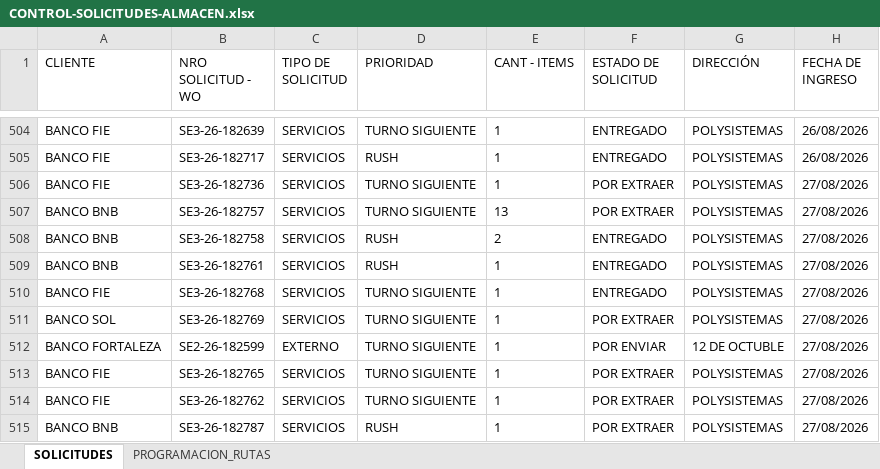
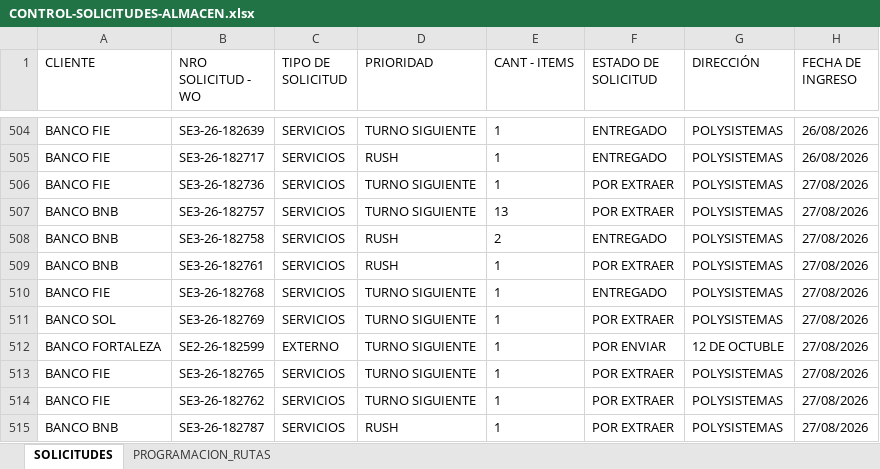
Before and after one commit to Dev-FilesJC/PROJECT_DESPACHO_JC, an Excel workbook: CONTROL-SOLICITUDES-ALMACEN.xlsx, sheet SOLICITUDES, drawn as a sheet; only a part is shown, gaps mark what is left out; values as stored, in another font and other column widths than the file's, no borders; the diff names each change by its address in the sheet, - before the commit and + after, or states it on an @@ line.

Commit message:
Sincronizar solicitudes desde Streamlit

```diff
--- a/CONTROL-SOLICITUDES-ALMACEN.xlsx (sheet SOLICITUDES)
+++ b/CONTROL-SOLICITUDES-ALMACEN.xlsx (sheet SOLICITUDES)
-F509 (ESTADO DE SOLICITUD): ENTREGADO
+F509 (ESTADO DE SOLICITUD): POR EXTRAER
```
